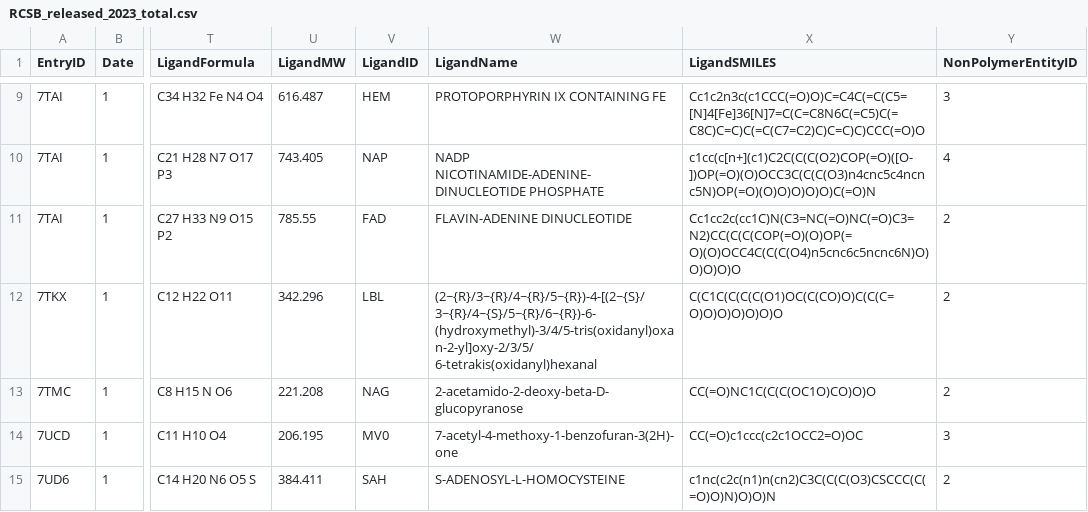
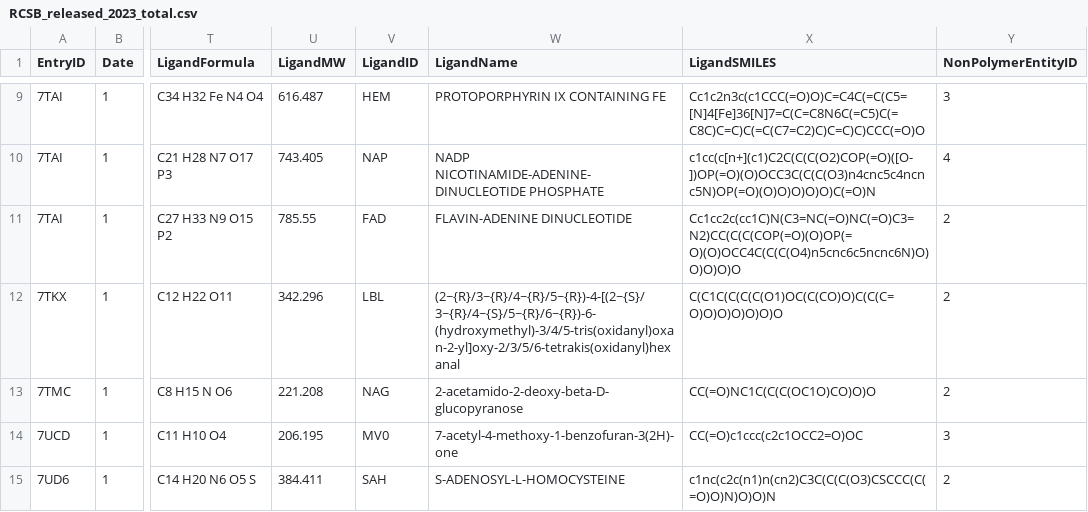
Before and after one commit to JeongSooNa/1700T_model_dev, a CSV file: html/data/RCSB_released_2023_total.csv, drawn as a sheet; only a part is shown, gaps mark what is left out; ↵ is a line break in a cell; the diff names each change by its address in the sheet, - before the commit and + after, or states it on an @@ line.

```diff
--- a/html/data/RCSB_released_2023_total.csv
+++ b/html/data/RCSB_released_2023_total.csv
-W12 (LigandName): (2~{R}/3~{R}/4~{R}/5~{R})-4-[(2~{S}/3~{R}/4~{S}/5~{R}/6~{R})-6-(hydroxymethyl)-3/4/5-tris(oxidanyl)oxan-2-yl]oxy-2/3/5/ ↵ 6-tetrakis(oxidanyl)hexanal
+W12 (LigandName): (2~{R}/3~{R}/4~{R}/5~{R})-4-[(2~{S}/3~{R}/4~{S}/5~{R}/6~{R})-6-(hydroxymethyl)-3/4/5-tris(oxidanyl)oxan-2-yl]oxy-2/3/5/6-tetrakis(oxidanyl)hexanal
```
Also changed, not shown: 5 other files.
